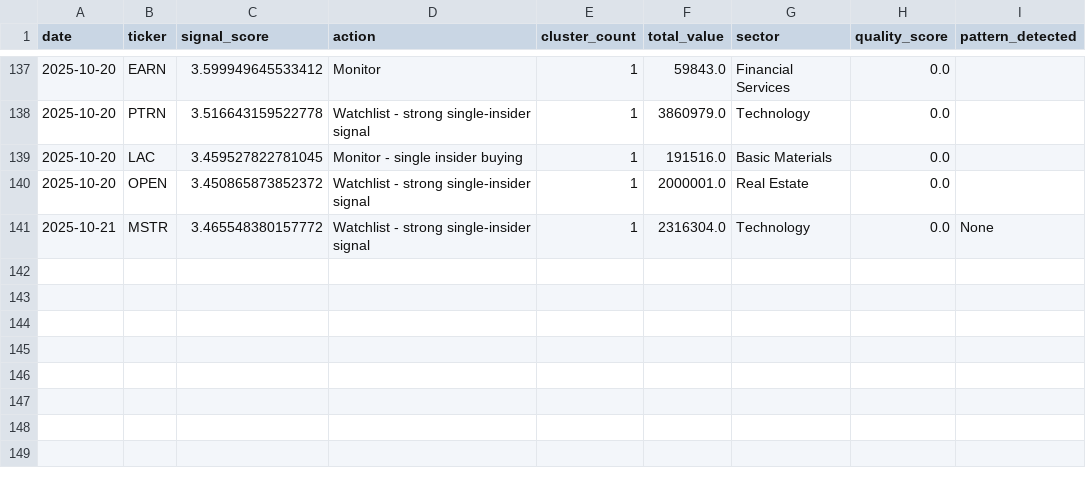
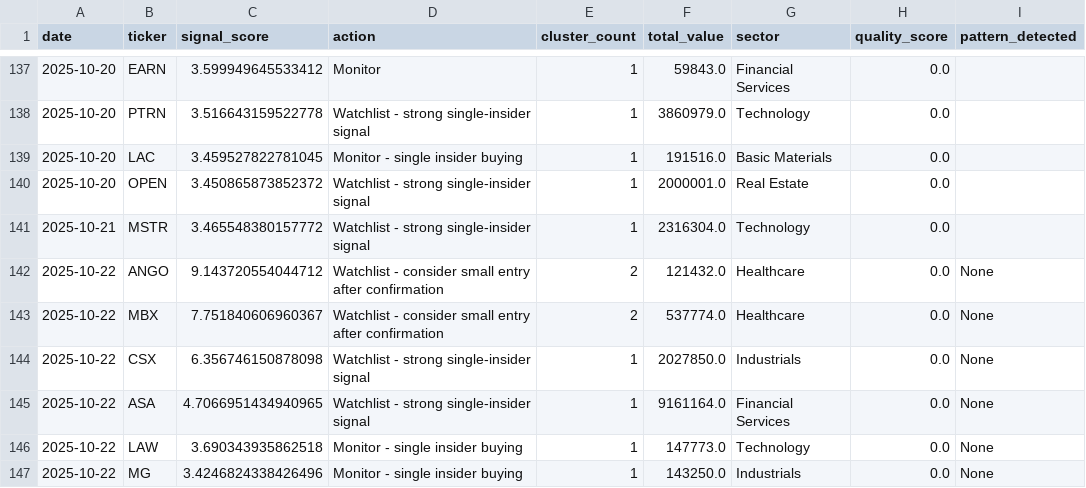
Before and after one commit to Samie-mirghani/insider-cluster-watch, a CSV file: data/signals_history.csv, drawn as a sheet; only a part is shown, gaps mark what is left out.

```diff
--- a/data/signals_history.csv
+++ b/data/signals_history.csv
@@ -140,2 +140,8 @@ date,ticker,signal_score,action,cluster_count,total_value,sector,quality_score,p
 2025-10-20,OPEN,3.450865873852372,Watchlist - strong single-insider signal,1,2000001.0,Real Estate,0.0,
-2025-10-21,MSTR,3.465548380157772,Watchlist - strong single-insider signal,1,2316304.0,Technology,0.0,None
+2025-10-21,MSTR,3.465548380157772,Watchlist - strong single-insider signal,1,2316304.0,Technology,0.0,
+2025-10-22,ANGO,9.143720554044712,Watchlist - consider small entry after confirmation,2,121432.0,Healthcare,0.0,None
+2025-10-22,MBX,7.751840606960367,Watchlist - consider small entry after confirmation,2,537774.0,Healthcare,0.0,None
+2025-10-22,CSX,6.356746150878098,Watchlist - strong single-insider signal,1,2027850.0,Industrials,0.0,None
+2025-10-22,ASA,4.7066951434940965,Watchlist - strong single-insider signal,1,9161164.0,Financial Services,0.0,None
+2025-10-22,LAW,3.690343935862518,Monitor - single insider buying,1,147773.0,Technology,0.0,None
+2025-10-22,MG,3.4246824338426496,Monitor - single insider buying,1,143250.0,Industrials,0.0,None
```
